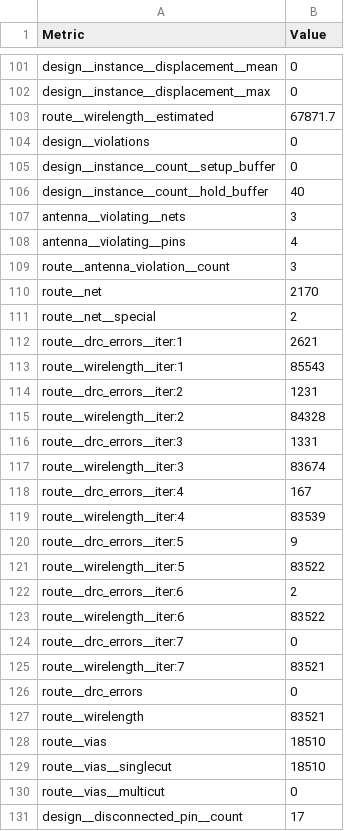
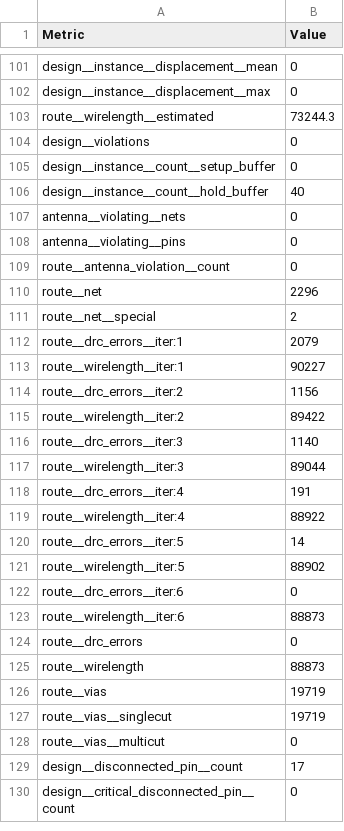
Before and after one commit to TinyTapeout/tinytapeout-08, a CSV file: projects/tt_um_a1k0n_nyancat/stats/metrics.csv, drawn as a sheet; only a part is shown, gaps mark what is left out; the shorter side is filled out with more unchanged rows; the diff covers the shown part only.

Commit message:
feat: update project tt_um_a1k0n_nyancat from a1k0n/tt08-nyan
Commit: fc668641dbaf3b85531a56d81da7b411cafaeddd
Workflow: https://github.com/a1k0n/tt08-nyan/actions/runs/10739615453

```diff
--- a/projects/tt_um_a1k0n_nyancat/stats/metrics.csv
+++ b/projects/tt_um_a1k0n_nyancat/stats/metrics.csv
@@ -102,3 +102,3 @@ design__instance__displacement__mean,0
 design__instance__displacement__max,0
-route__wirelength__estimated,67871.7
+route__wirelength__estimated,73244.3
 design__violations,0
@@ -106,25 +106,23 @@ design__instance__count__setup_buffer,0
 design__instance__count__hold_buffer,40
-antenna__violating__nets,3
-antenna__violating__pins,4
-route__antenna_violation__count,3
-route__net,2170
+antenna__violating__nets,0
+antenna__violating__pins,0
+route__antenna_violation__count,0
+route__net,2296
 route__net__special,2
-route__drc_errors__iter:1,2621
-route__wirelength__iter:1,85543
-route__drc_errors__iter:2,1231
-route__wirelength__iter:2,84328
-route__drc_errors__iter:3,1331
-route__wirelength__iter:3,83674
-route__drc_errors__iter:4,167
-route__wirelength__iter:4,83539
-route__drc_errors__iter:5,9
-route__wirelength__iter:5,83522
-route__drc_errors__iter:6,2
-route__wirelength__iter:6,83522
-route__drc_errors__iter:7,0
-route__wirelength__iter:7,83521
+route__drc_errors__iter:1,2079
+route__wirelength__iter:1,90227
+route__drc_errors__iter:2,1156
+route__wirelength__iter:2,89422
+route__drc_errors__iter:3,1140
+route__wirelength__iter:3,89044
+route__drc_errors__iter:4,191
+route__wirelength__iter:4,88922
+route__drc_errors__iter:5,14
+route__wirelength__iter:5,88902
+route__drc_errors__iter:6,0
+route__wirelength__iter:6,88873
 route__drc_errors,0
-route__wirelength,83521
-route__vias,18510
-route__vias__singlecut,18510
+route__wirelength,88873
+route__vias,19719
+route__vias__singlecut,19719
 route__vias__multicut,0
```
Also changed, not shown: 96 edited cells elsewhere in this file, 5 other files.
